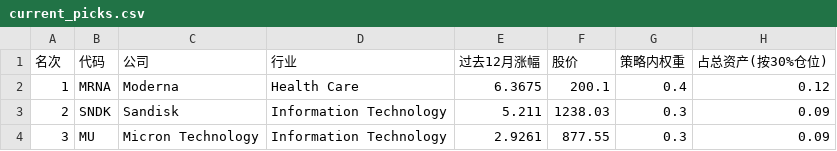
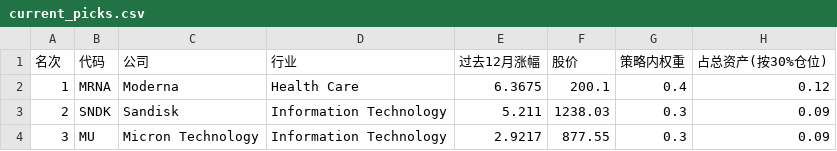
Before and after one commit to dear202606-star/trade, a CSV file: output/current_picks.csv, drawn as a sheet.

```diff
--- a/output/current_picks.csv
+++ b/output/current_picks.csv
@@ -3,2 +3,2 @@
 2,SNDK,Sandisk,Information Technology,5.211,1238.03,0.3,0.09
-3,MU,Micron Technology,Information Technology,2.9261,877.55,0.3,0.09
+3,MU,Micron Technology,Information Technology,2.9217,877.55,0.3,0.09
```
Also changed, not shown: output/current_picks_full.csv, 6 other files.
